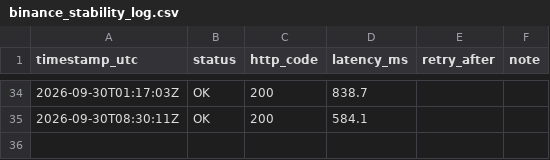
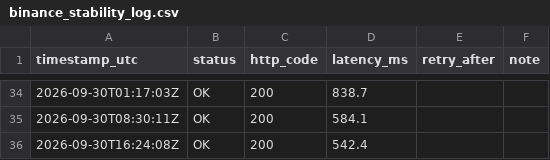
Before and after one commit to mariano-mrtn/pruebas-elt, a CSV file: docs/monitoring/binance_stability_log.csv, drawn as a sheet; only a part is shown, gaps mark what is left out; the diff names each change by its address in the sheet, - before the commit and + after, or states it on an @@ line.

```diff
--- a/docs/monitoring/binance_stability_log.csv
+++ b/docs/monitoring/binance_stability_log.csv
+row 36: 2026-09-30T16:24:08Z | OK | 200 | 542.4
```
